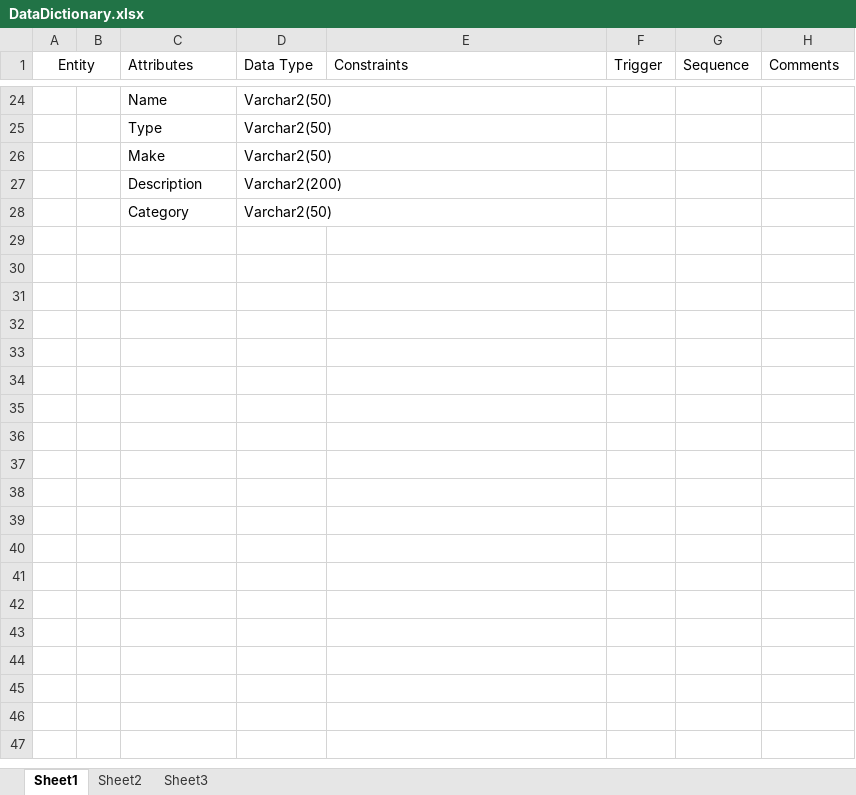
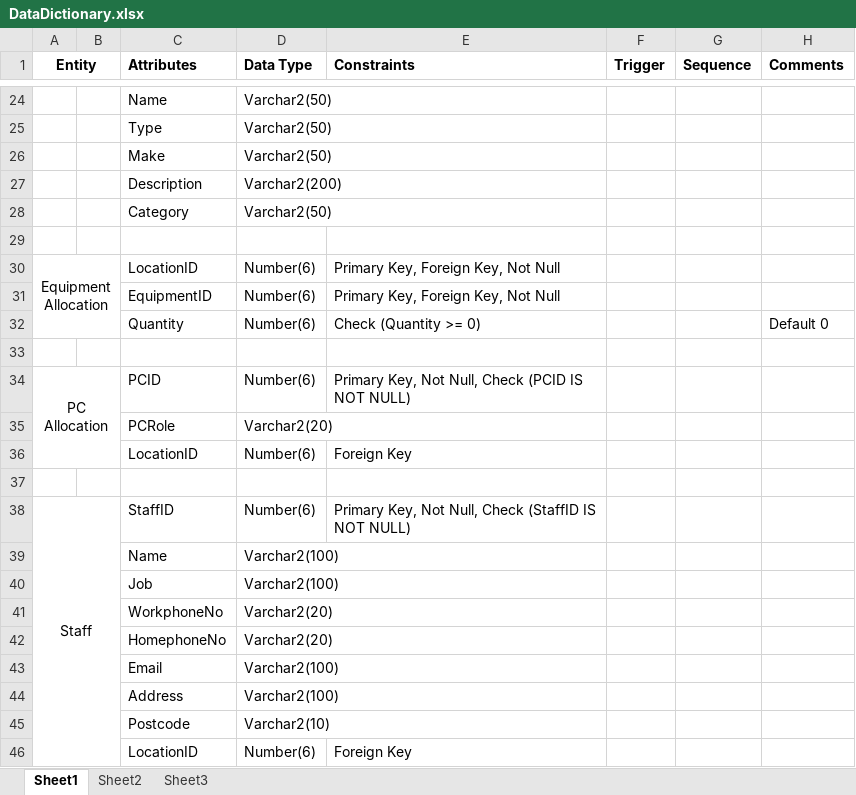
Before and after one commit to Drshockalot/SwitchboardCentral, an Excel workbook: DataDictionary.xlsx, sheet Sheet1, drawn as a sheet; only a part is shown, gaps mark what is left out; values as stored, in another font and other column widths than the file's, no borders; the diff names each change by its address in the sheet, - before the commit and + after, or states it on an @@ line.

Commit message:
Updated data dict

```diff
--- a/DataDictionary.xlsx (sheet Sheet1)
+++ b/DataDictionary.xlsx (sheet Sheet1)
-A1 bold: off
+A1 bold: on
-C1:H1 bold: off
+C1:H1 bold: on
+row 29: (empty)
+row 30: Equipment Allocation |  | LocationID | Number(6) | Primary Key, Foreign Key, Not Null
+row 31:  |  | EquipmentID | Number(6) | Primary Key, Foreign Key, Not Null
+row 32:  |  | Quantity | Number(6) | Check (Quantity >= 0) |  |  | Default 0
+row 33: (empty)
+row 34: PC Allocation |  | PCID | Number(6) | Primary Key, Not Null, Check (PCID IS NOT NULL)
+row 35:  |  | PCRole | Varchar2(20)
+row 36:  |  | LocationID | Number(6) | Foreign Key
+row 37: (empty)
+row 38: Staff |  | StaffID | Number(6) | Primary Key, Not Null, Check (StaffID IS NOT NULL)
+row 39:  |  | Name | Varchar2(100)
+row 40:  |  | Job | Varchar2(100)
+row 41:  |  | WorkphoneNo | Varchar2(20)
+row 42:  |  | HomephoneNo | Varchar2(20)
+row 43:  |  | Email | Varchar2(100)
+row 44:  |  | Address | Varchar2(100)
+row 45:  |  | Postcode | Varchar2(10)
+row 46:  |  | LocationID | Number(6) | Foreign Key
```
